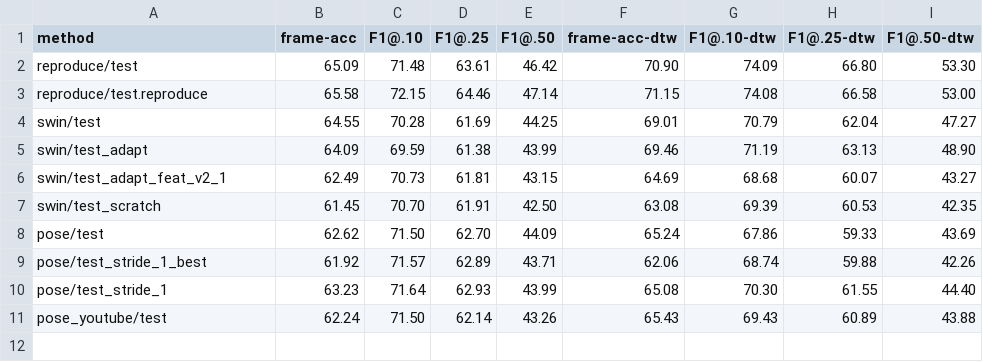
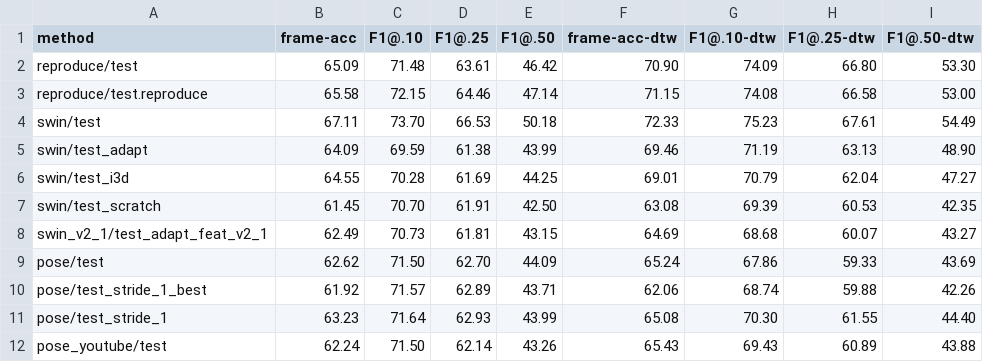
Before and after one commit to J22Melody/subtitle_align, a CSV file: scripts/results.csv, drawn as a sheet.

Commit message:
track swin sota results and prepare asl

```diff
--- a/scripts/results.csv
+++ b/scripts/results.csv
@@ -3,6 +3,7 @@ reproduce/test,65.09,71.48,63.61,46.42,70.90,74.09,66.80,53.30
 reproduce/test.reproduce,65.58,72.15,64.46,47.14,71.15,74.08,66.58,53.00
-swin/test,64.55,70.28,61.69,44.25,69.01,70.79,62.04,47.27
+swin/test,67.11,73.70,66.53,50.18,72.33,75.23,67.61,54.49
 swin/test_adapt,64.09,69.59,61.38,43.99,69.46,71.19,63.13,48.90
-swin/test_adapt_feat_v2_1,62.49,70.73,61.81,43.15,64.69,68.68,60.07,43.27
+swin/test_i3d,64.55,70.28,61.69,44.25,69.01,70.79,62.04,47.27
 swin/test_scratch,61.45,70.70,61.91,42.50,63.08,69.39,60.53,42.35
+swin_v2_1/test_adapt_feat_v2_1,62.49,70.73,61.81,43.15,64.69,68.68,60.07,43.27
 pose/test,62.62,71.50,62.70,44.09,65.24,67.86,59.33,43.69
```
Also changed, not shown: 6 other files.
